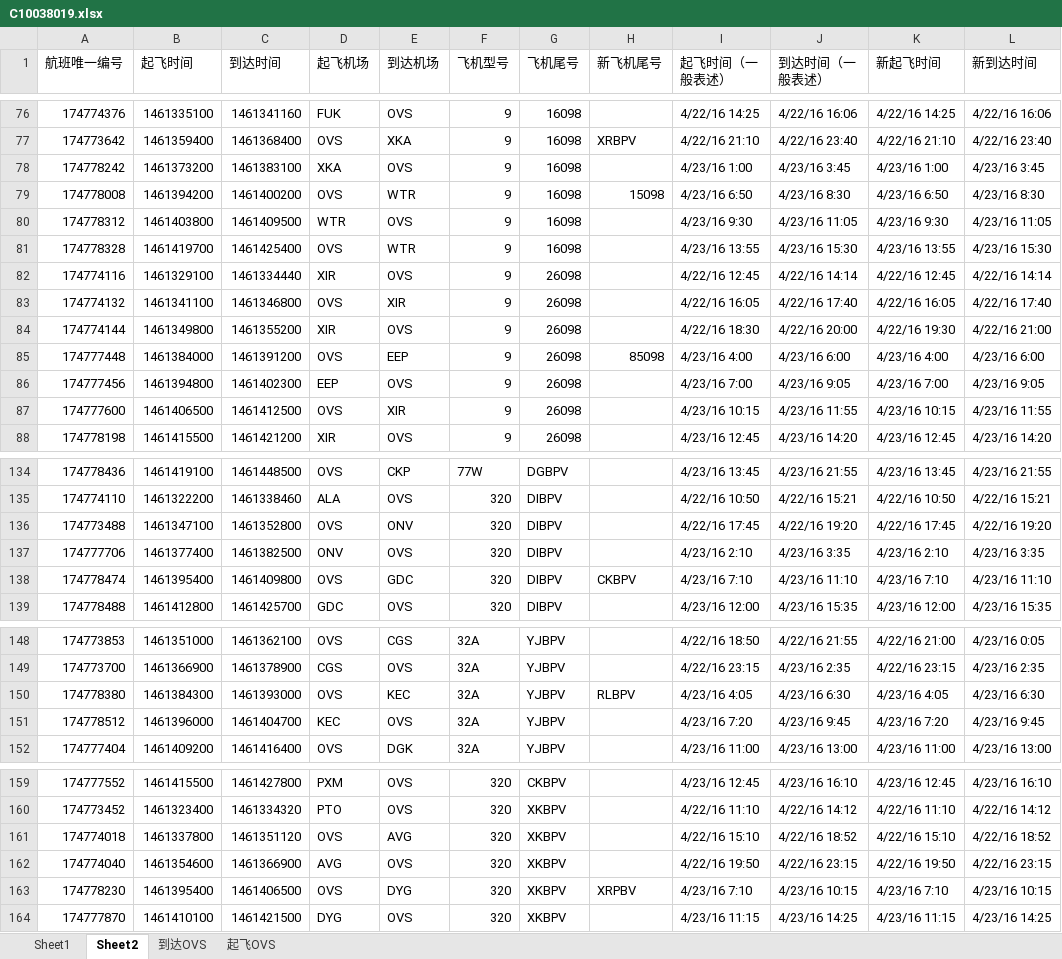
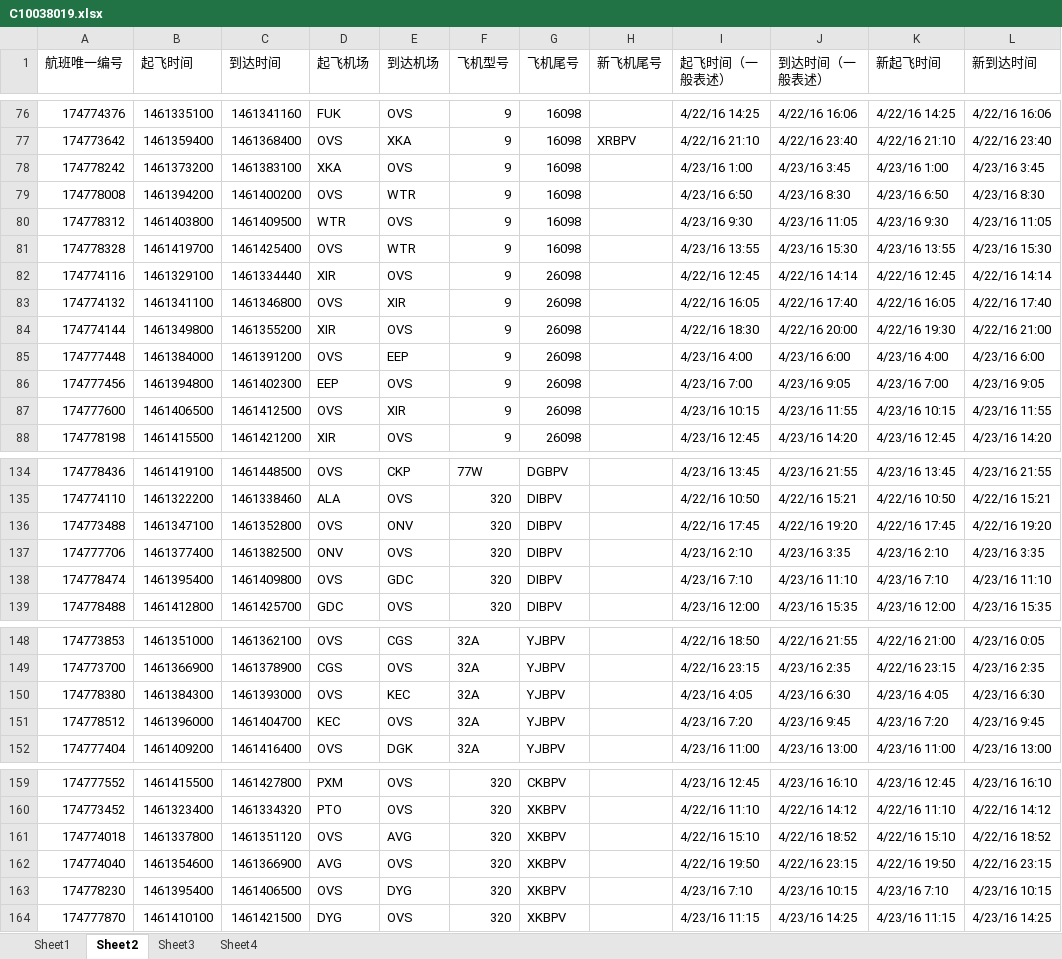
Before and after one commit to jxq0816/ExcelHandle, an Excel workbook: doc/C10038019.xlsx, sheet Sheet2, drawn as a sheet; only a part is shown, gaps mark what is left out; values as stored, in another font and other column widths than the file's, no cell formats; the diff covers the shown part only; the diff names each change by its address in the sheet, - before the commit and + after, or states it on an @@ line.

```diff
--- a/doc/C10038019.xlsx (sheet Sheet2)
+++ b/doc/C10038019.xlsx (sheet Sheet2)
-sheet tab: 到达OVS
+sheet tab: Sheet3
-sheet tab: 起飞OVS
+sheet tab: Sheet4
-H79 (新飞机尾号): 15098
+H79 (新飞机尾号): (empty)
-H85 (新飞机尾号): 85098
+H85 (新飞机尾号): (empty)
-H138 (新飞机尾号): CKBPV
+H138 (新飞机尾号): (empty)
-H150 (新飞机尾号): RLBPV
+H150 (新飞机尾号): (empty)
-H163 (新飞机尾号): XRPBV
+H163 (新飞机尾号): (empty)
```
Also changed, not shown: 27 edited cells elsewhere in this sheet, sheet Sheet3, sheet Sheet1, cell formats, 3 other files.
